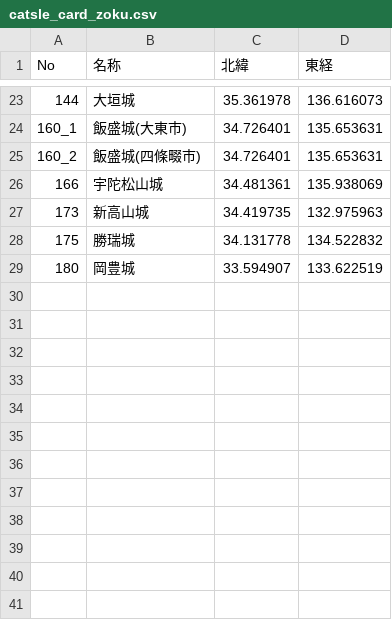
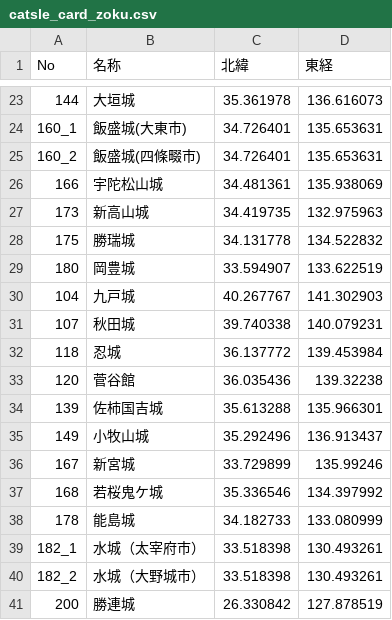
Before and after one commit to FRANKI3420/Castles-Visiting-Record-Website, a CSV file: data/catsle_card_zoku.csv, drawn as a sheet; only a part is shown, gaps mark what is left out.

```diff
--- a/data/catsle_card_zoku.csv
+++ b/data/catsle_card_zoku.csv
@@ -29 +29,13 @@ No,名称,北緯,東経
 180,岡豊城,33.594907,133.622519
+104,九戸城,40.267767,141.302903
+107,秋田城,39.740338,140.079231
+118,忍城,36.137772,139.453984
+120,菅谷館,36.035436,139.32238
+139,佐柿国吉城,35.613288,135.966301
+149,小牧山城,35.292496,136.913437
+167,新宮城,33.729899,135.99246
+168,若桜鬼ケ城,35.336546,134.397992
+178,能島城,34.182733,133.080999
+182_1,水城（太宰府市）,33.518398,130.493261
+182_2,水城（大野城市）,33.518398,130.493261
+200,勝連城,26.330842,127.878519
```
Also changed, not shown: data/9dan.csv, data/catsle_card.csv, 43 other files.
